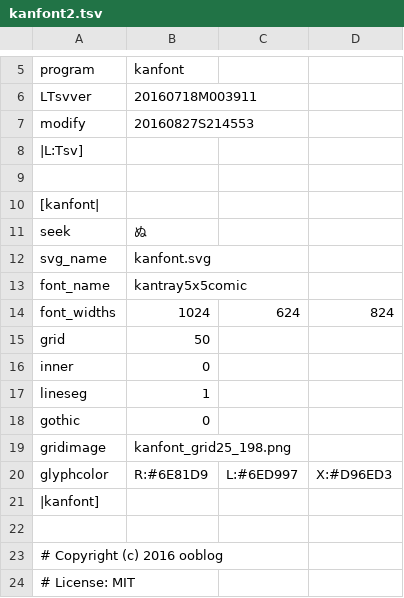
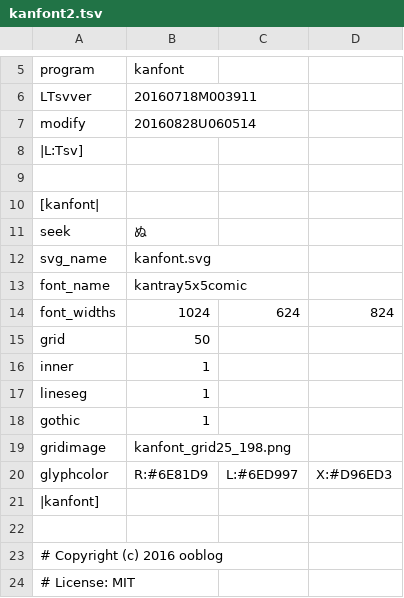
Before and after one commit to ooblog/LTsv10kanedit, a TSV file: kanfont2.tsv, drawn as a sheet; only a part is shown, gaps mark what is left out.

Commit message:
「kanfont2.py」でとりあえずフォントグリフへ座標追加できるように(移動削除はこれから)。

```diff
--- a/kanfont2.tsv
+++ b/kanfont2.tsv
@@ -6,3 +6,3 @@ program	kanfont
 LTsvver	20160718M003911
-modify	20160827S214553
+modify	20160828U060514
 |L:Tsv]
@@ -15,5 +15,5 @@ font_widths	1024	624	824
 grid	50
-inner	0
+inner	1
 lineseg	1
-gothic	0
+gothic	1
 gridimage	kanfont_grid25_198.png
```
Also changed, not shown: LTsv/kanglyph.tsv, 2 other files.
